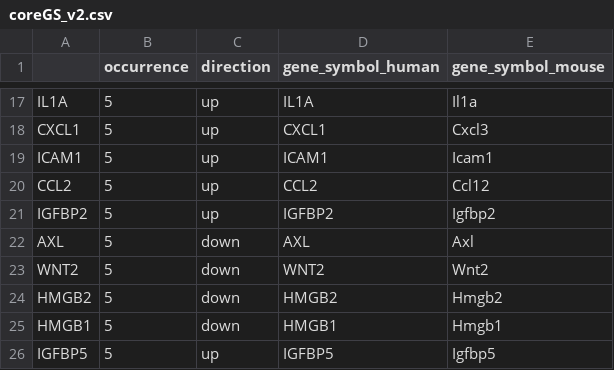
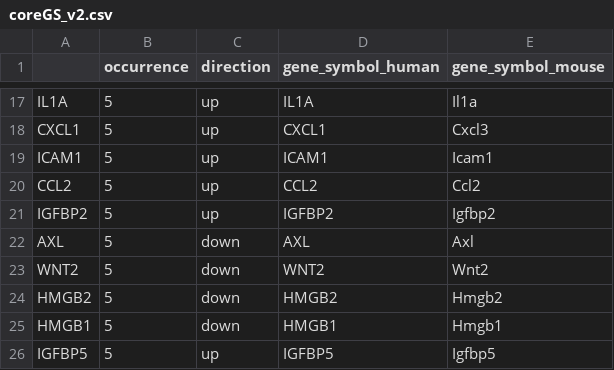
Before and after one commit to anthony-qu/DeepScence, a CSV file: DeepScence/data/coreGS_v2.csv, drawn as a sheet; only a part is shown, gaps mark what is left out.

Commit message:
small fix on coreScence

```diff
--- a/DeepScence/data/coreGS_v2.csv
+++ b/DeepScence/data/coreGS_v2.csv
@@ -19,3 +19,3 @@
 "ICAM1",5,"up","ICAM1","Icam1"
-"CCL2",5,"up","CCL2","Ccl12"
+"CCL2",5,"up","CCL2","Ccl2"
 "IGFBP2",5,"up","IGFBP2","Igfbp2"
```
